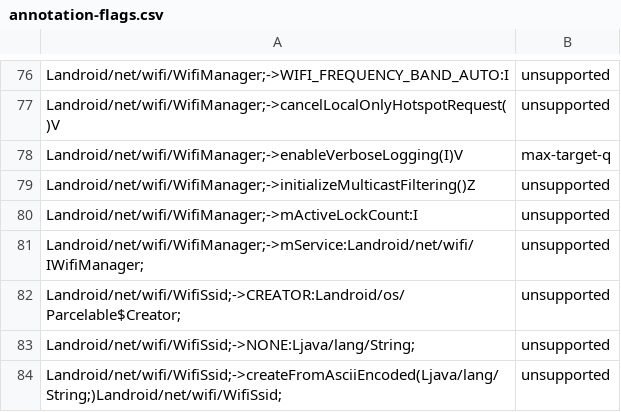
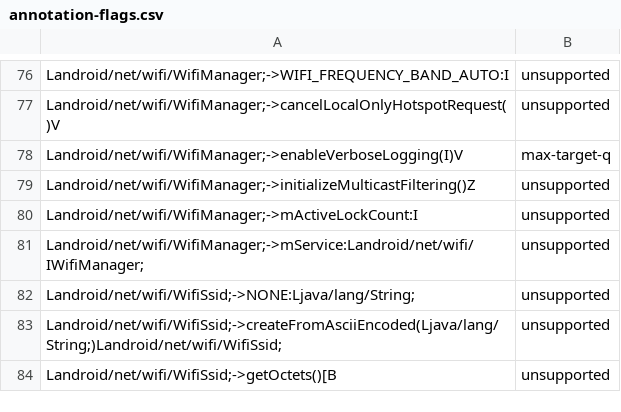
Before and after one commit to msft-mirror-aosp/platform.prebuilts.module_sdk.Wifi, a CSV file: current/hiddenapi/annotation-flags.csv, drawn as a sheet; only a part is shown, gaps mark what is left out; the shorter side is filled out with more unchanged rows.

```diff
--- a/current/hiddenapi/annotation-flags.csv
+++ b/current/hiddenapi/annotation-flags.csv
@@ -81,3 +81,2 @@ Landroid/net/wifi/WifiManager;->mActiveLockCount:I,unsupported
 Landroid/net/wifi/WifiManager;->mService:Landroid/net/wifi/IWifiManager;,unsupported
-Landroid/net/wifi/WifiSsid;->CREATOR:Landroid/os/Parcelable$Creator;,unsupported
 Landroid/net/wifi/WifiSsid;->NONE:Ljava/lang/String;,unsupported
```
Also changed, not shown: current/hiddenapi/index.csv, current/hiddenapi/metadata.csv, 20 other files.
